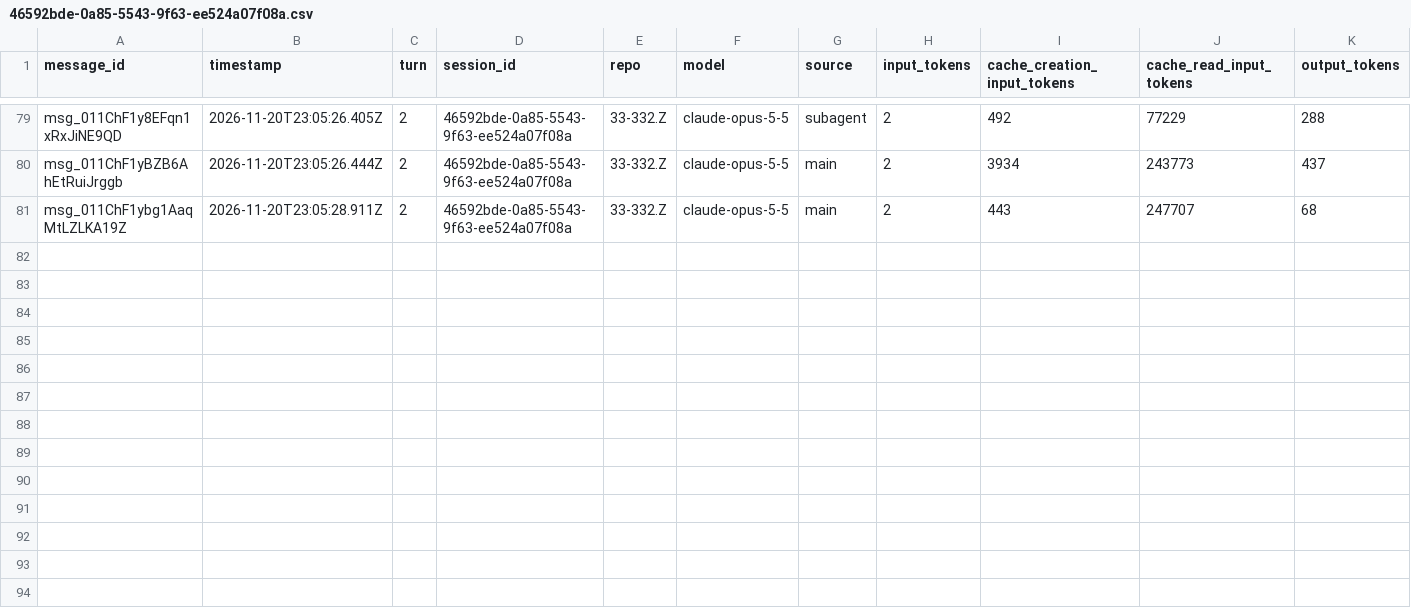
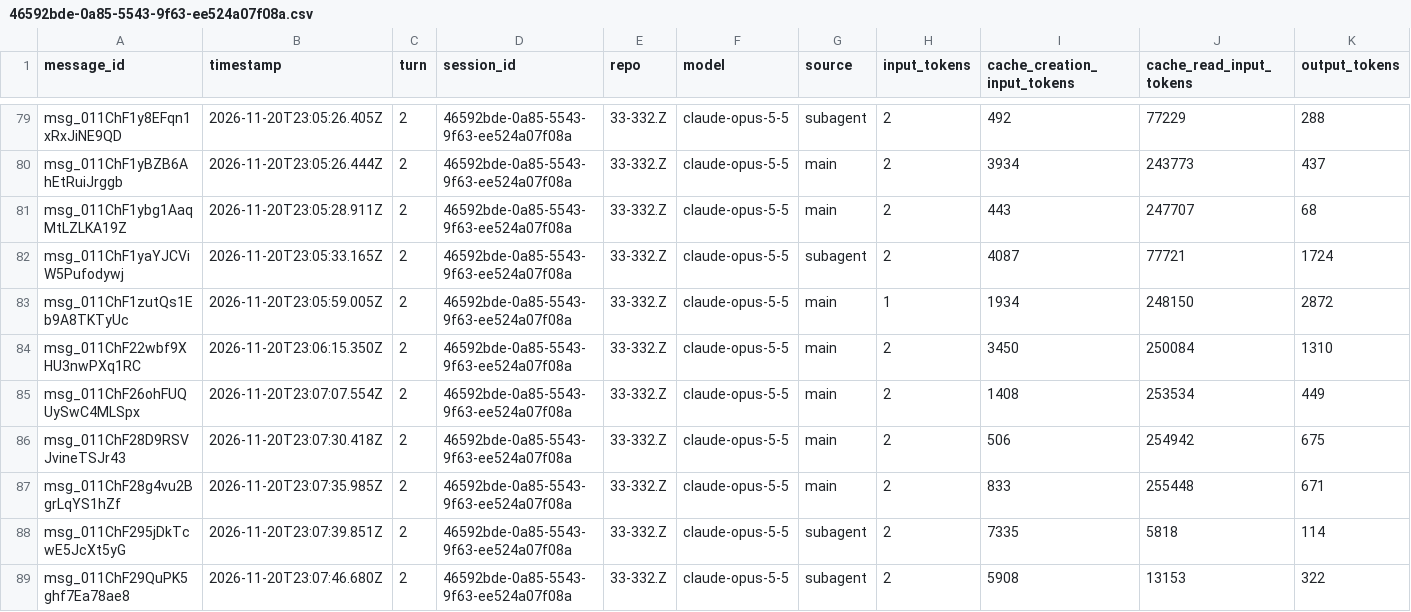
Before and after one commit to rhope-ops/314, a CSV file: sessions/46592bde-0a85-5543-9f63-ee524a07f08a.csv, drawn as a sheet; only a part is shown, gaps mark what is left out; the diff covers the shown part only.

```diff
--- a/sessions/46592bde-0a85-5543-9f63-ee524a07f08a.csv
+++ b/sessions/46592bde-0a85-5543-9f63-ee524a07f08a.csv
@@ -81 +81,9 @@ msg_011ChF1yBZB6AhEtRuiJrggb,2026-11-20T23:05:26.444Z,2,46592bde-0a85-5543-9f63-
 msg_011ChF1ybg1AaqMtLZLKA19Z,2026-11-20T23:05:28.911Z,2,46592bde-0a85-5543-9f63-ee524a07f08a,33-332.Z,claude-opus-5-5,main,2,443,247707,68
+msg_011ChF1yaYJCViW5Pufodywj,2026-11-20T23:05:33.165Z,2,46592bde-0a85-5543-9f63-ee524a07f08a,33-332.Z,claude-opus-5-5,subagent,2,4087,77721,1724
+msg_011ChF1zutQs1Eb9A8TKTyUc,2026-11-20T23:05:59.005Z,2,46592bde-0a85-5543-9f63-ee524a07f08a,33-332.Z,claude-opus-5-5,main,1,1934,248150,2872
+msg_011ChF22wbf9XHU3nwPXq1RC,2026-11-20T23:06:15.350Z,2,46592bde-0a85-5543-9f63-ee524a07f08a,33-332.Z,claude-opus-5-5,main,2,3450,250084,1310
+msg_011ChF26ohFUQUySwC4MLSpx,2026-11-20T23:07:07.554Z,2,46592bde-0a85-5543-9f63-ee524a07f08a,33-332.Z,claude-opus-5-5,main,2,1408,253534,449
+msg_011ChF28D9RSVJvineTSJr43,2026-11-20T23:07:30.418Z,2,46592bde-0a85-5543-9f63-ee524a07f08a,33-332.Z,claude-opus-5-5,main,2,506,254942,675
+msg_011ChF28g4vu2BgrLqYS1hZf,2026-11-20T23:07:35.985Z,2,46592bde-0a85-5543-9f63-ee524a07f08a,33-332.Z,claude-opus-5-5,main,2,833,255448,671
+msg_011ChF295jDkTcwE5JcXt5yG,2026-11-20T23:07:39.851Z,2,46592bde-0a85-5543-9f63-ee524a07f08a,33-332.Z,claude-opus-5-5,subagent,2,7335,5818,114
+msg_011ChF29QuPK5ghf7Ea78ae8,2026-11-20T23:07:46.680Z,2,46592bde-0a85-5543-9f63-ee524a07f08a,33-332.Z,claude-opus-5-5,subagent,2,5908,13153,322
```
Also changed, not shown: 8 added rows elsewhere in this file.
